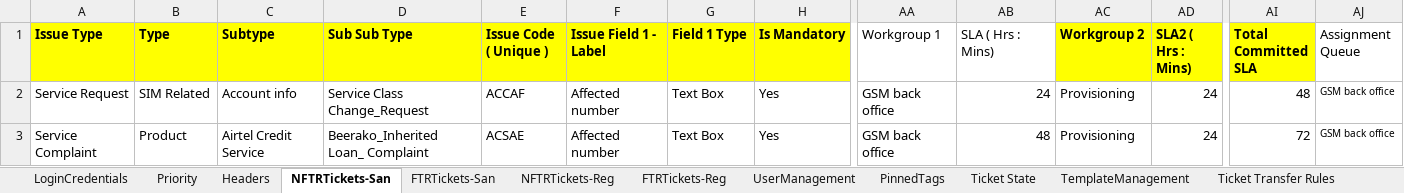
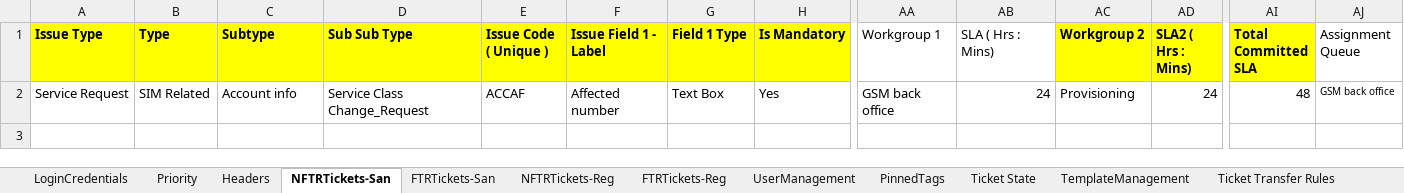
Before and after one commit to michaeadi/cs-portal-automation_selenium, an Excel workbook: resources/excels/UG.xlsx, sheet NFTRTickets-San, drawn as a sheet; only a part is shown, gaps mark what is left out; values as stored, in another font and other column widths than the file's, no borders; rows hold the shown columns only; the diff names each change by its address in the sheet, - before the commit and + after, or states it on an @@ line.

```diff
--- a/resources/excels/UG.xlsx (sheet NFTRTickets-San)
+++ b/resources/excels/UG.xlsx (sheet NFTRTickets-San)
-row 3: Service Complaint | Product | Airtel Credit Service | Beerako_Inherited Loan_ Complaint | ACSAE | Affected number | Text Box | Yes | GSM back office | 48 | Provisioning | 24 | 72 | GSM back office
```
Also changed, not shown: sheet Action Tagging, sheet Headers, sheet LoginCredentials, sheet FTRTickets-San, sheet PinnedTags, other sheet tabs, charts or pictures, resources/excels/GA.xlsx, resources/excels/MG.xlsx, 9 other files.
